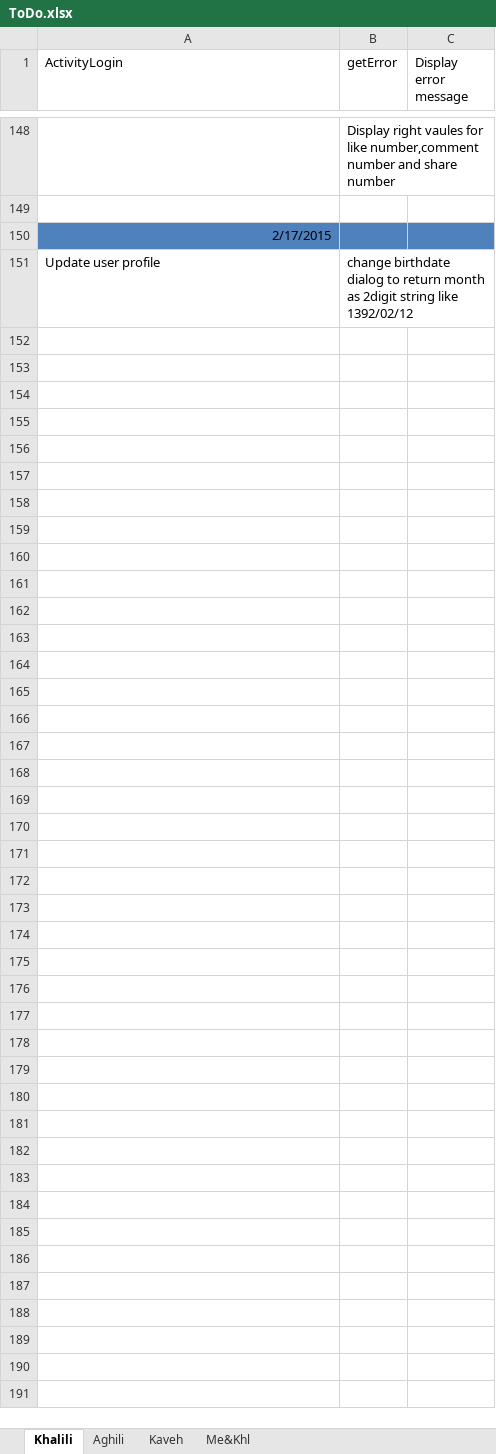
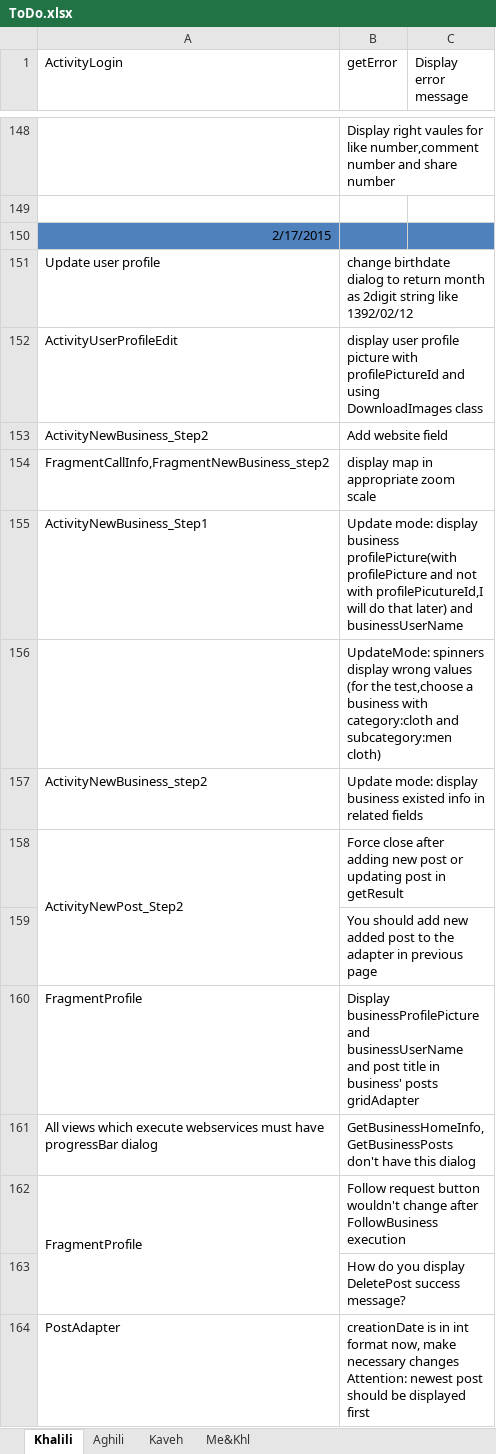
Before and after one commit to A-Kaveh2/SocialBusiness, an Excel workbook: app/src/docs/ToDo.xlsx, sheet Khalili, drawn as a sheet; only a part is shown, gaps mark what is left out; values as stored, in another font and other column widths than the file's, no borders; ↵ is a line break in a cell; the diff names each change by its address in the sheet, - before the commit and + after, or states it on an @@ line.

```diff
--- a/app/src/docs/ToDo.xlsx (sheet Khalili)
+++ b/app/src/docs/ToDo.xlsx (sheet Khalili)
+row 152: ActivityUserProfileEdit | display user profile picture with profilePictureId and using DownloadImages class
+row 153: ActivityNewBusiness_Step2 | Add website field
+row 154: FragmentCallInfo,FragmentNewBusiness_step2 | display map in appropriate zoom scale
+row 155: ActivityNewBusiness_Step1 | Update mode: display business profilePicture(with profilePicture and not with profilePicutureId,I will do that later) and businessUserName
+row 156:  | UpdateMode: spinners display wrong values ↵ (for the test,choose a business with category:cloth and subcategory:men cloth)
+row 157: ActivityNewBusiness_step2 | Update mode: display business existed info in related fields
+row 158: ActivityNewPost_Step2 | Force close after adding new post or updating post in getResult
+row 159:  | You should add new added post to the adapter in previous page
+row 160: FragmentProfile | Display businessProfilePicture and businessUserName and post title in ↵ business' posts gridAdapter
+row 161: All views which execute webservices must have ↵ progressBar dialog | GetBusinessHomeInfo,GetBusinessPosts don't have this dialog
+row 162: FragmentProfile | Follow request button wouldn't change after FollowBusiness execution
+row 163:  | How do you display DeletePost success message?
+row 164: PostAdapter | creationDate is in int format now, make necessary changes ↵ Attention: newest post should be displayed first
```
Also changed, not shown: app/src/docs/bugs.xlsx, app/src/docs/webservices.xlsx, 9 other files.
